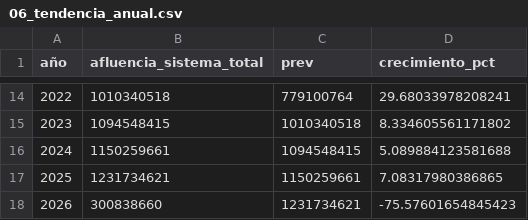
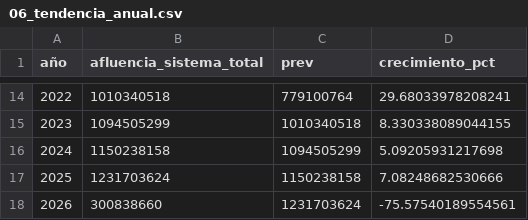
Before and after one commit to JoseGpe1432/Streamlit, a CSV file: powerbi_export/06_tendencia_anual.csv, drawn as a sheet; only a part is shown, gaps mark what is left out; the diff covers the shown part only.

```diff
--- a/powerbi_export/06_tendencia_anual.csv
+++ b/powerbi_export/06_tendencia_anual.csv
@@ -14,5 +14,5 @@ año,afluencia_sistema_total,prev,crecimiento_pct
 2022,1010340518,779100764,29.68033978208241
-2023,1094548415,1010340518,8.334605561171802
-2024,1150259661,1094548415,5.089884123581688
-2025,1231734621,1150259661,7.08317980386865
-2026,300838660,1231734621,-75.57601654845423
+2023,1094505299,1010340518,8.330338089044155
+2024,1150238158,1094505299,5.09205931217698
+2025,1231703624,1150238158,7.08248682530666
+2026,300838660,1231703624,-75.57540189554561
```
Also changed, not shown: 31 edited cells elsewhere in this file, powerbi_export/07_demanda_tipo_dia.csv, powerbi_export/09_ingresos_mensual.csv, 7 other files.
